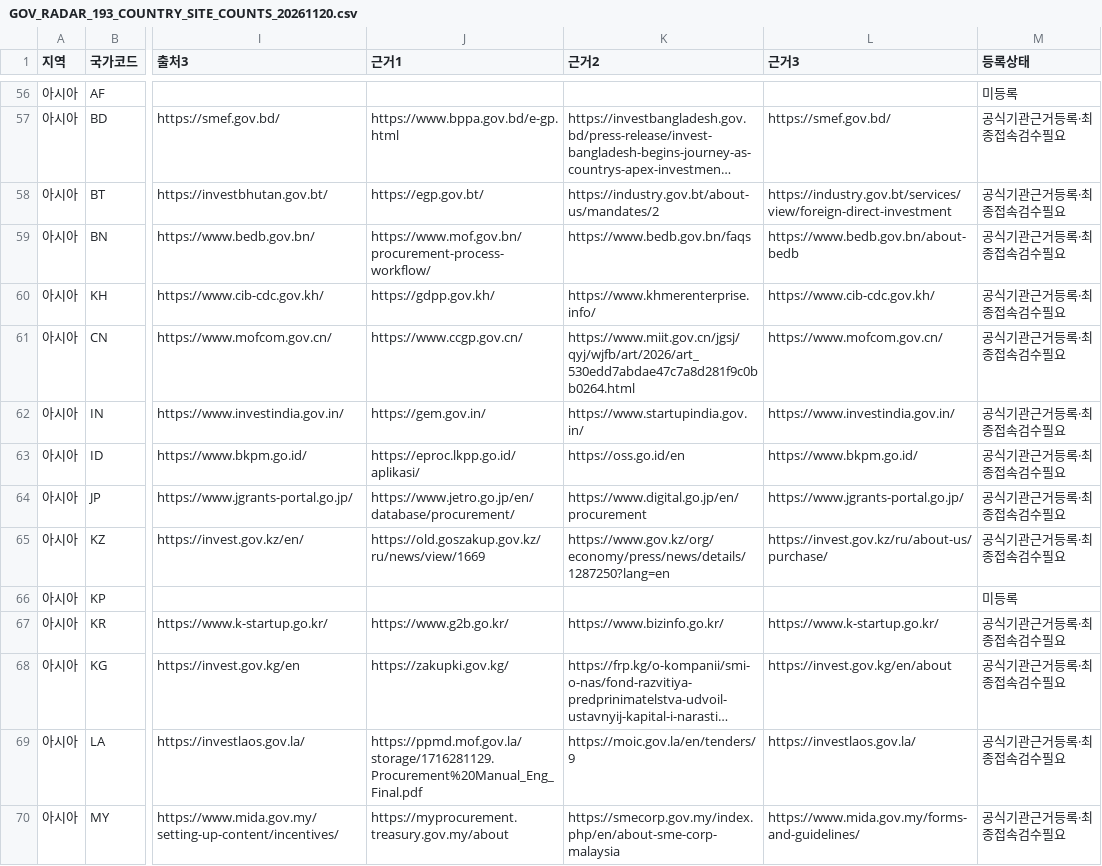
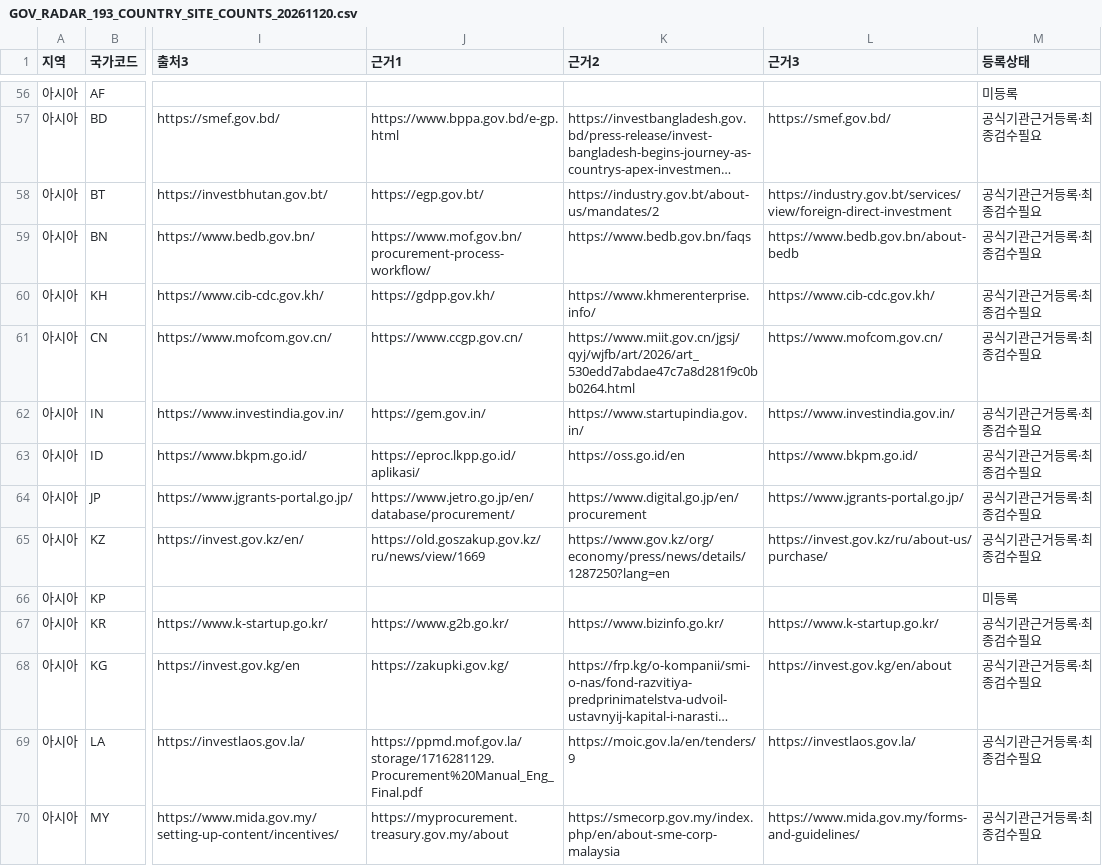
Before and after one commit to leedukyoung74-wq/govradar-site, a CSV file: docs/GOV_RADAR_193_COUNTRY_SITE_COUNTS_20261120.csv, drawn as a sheet; only a part is shown, gaps mark what is left out; long unchanged cells end in …; the diff covers the shown part only; the diff names each change by its address in the sheet, - before the commit and + after, or states it on an @@ line.

```diff
--- a/docs/GOV_RADAR_193_COUNTRY_SITE_COUNTS_20261120.csv
+++ b/docs/GOV_RADAR_193_COUNTRY_SITE_COUNTS_20261120.csv
-M57:M65 (등록상태): 공식기관근거등록·최종접속검수필요
+M57:M65 (등록상태): 공식기관근거등록·최종검수필요
-M67:M70 (등록상태): 공식기관근거등록·최종접속검수필요
+M67:M70 (등록상태): 공식기관근거등록·최종검수필요
```
Also changed, not shown: 184 edited cells elsewhere in this file.
